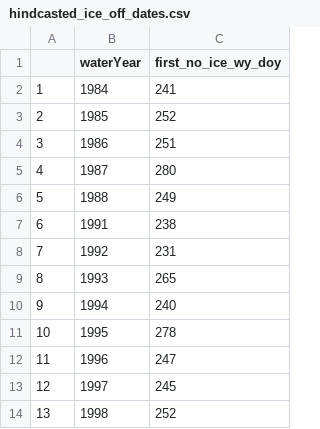
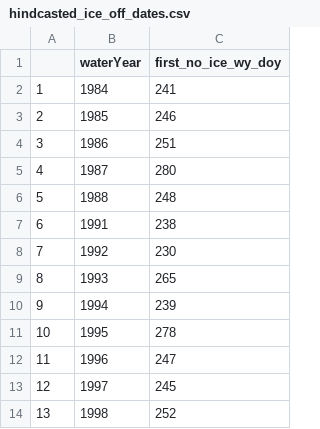
Before and after one commit to bryangager/Ice_Pheno, a CSV file: Input_Files/hindcasted_ice_off_dates.csv, drawn as a sheet; only a part is shown; the diff covers the shown part only.

```diff
--- a/Input_Files/hindcasted_ice_off_dates.csv
+++ b/Input_Files/hindcasted_ice_off_dates.csv
@@ -2,10 +2,10 @@
 "1",1984,241
-"2",1985,252
+"2",1985,246
 "3",1986,251
 "4",1987,280
-"5",1988,249
+"5",1988,248
 "6",1991,238
-"7",1992,231
+"7",1992,230
 "8",1993,265
-"9",1994,240
+"9",1994,239
 "10",1995,278
```
Also changed, not shown: 17 edited cells elsewhere in this file, 12 other files.
